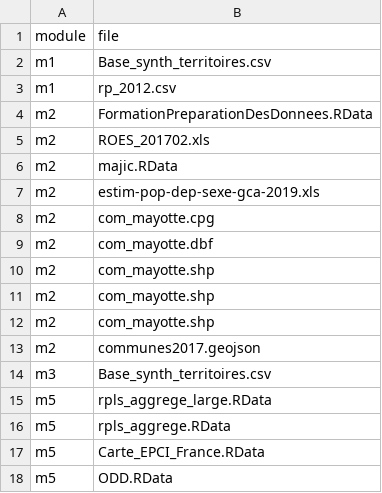
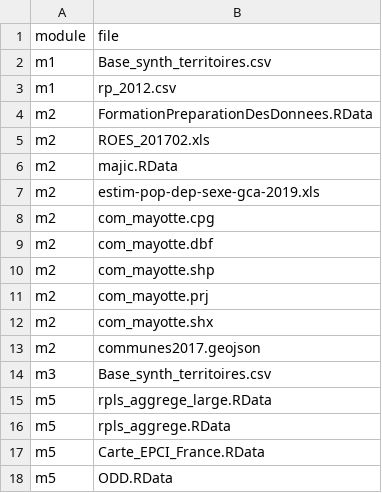
Before and after one commit to MTES-MCT/savoirfR, a CSV file: inst/extdata/list_data_module.csv, drawn as a sheet.

Commit message:
la boulette

```diff
--- a/inst/extdata/list_data_module.csv
+++ b/inst/extdata/list_data_module.csv
@@ -10,4 +10,4 @@ m2;com_mayotte.dbf
 m2;com_mayotte.shp
-m2;com_mayotte.shp
-m2;com_mayotte.shp
+m2;com_mayotte.prj
+m2;com_mayotte.shx
 m2;communes2017.geojson
```
